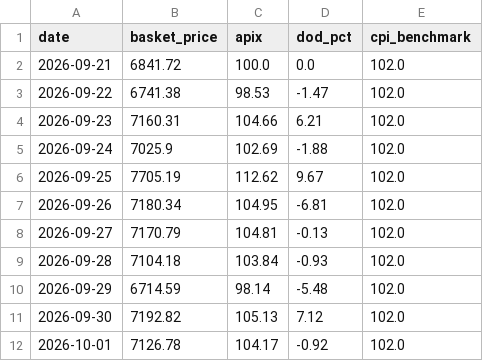
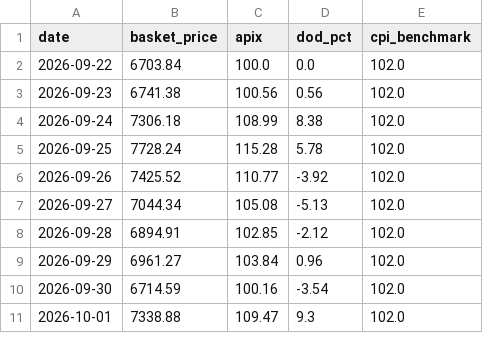
Before and after one commit to akshmitsharma40-hub/fair-flight, a CSV file: backend/daily_index.csv, drawn as a sheet; only a part is shown; the diff covers the shown part only.

```diff
--- a/backend/daily_index.csv
+++ b/backend/daily_index.csv
@@ -1,12 +1,11 @@
 date,basket_price,apix,dod_pct,cpi_benchmark
-2026-09-21,6841.72,100.0,0.0,102.0
-2026-09-22,6741.38,98.53,-1.47,102.0
-2026-09-23,7160.31,104.66,6.21,102.0
-2026-09-24,7025.9,102.69,-1.88,102.0
-2026-09-25,7705.19,112.62,9.67,102.0
-2026-09-26,7180.34,104.95,-6.81,102.0
-2026-09-27,7170.79,104.81,-0.13,102.0
-2026-09-28,7104.18,103.84,-0.93,102.0
-2026-09-29,6714.59,98.14,-5.48,102.0
-2026-09-30,7192.82,105.13,7.12,102.0
-2026-10-01,7126.78,104.17,-0.92,102.0
+2026-09-22,6703.84,100.0,0.0,102.0
+2026-09-23,6741.38,100.56,0.56,102.0
+2026-09-24,7306.18,108.99,8.38,102.0
+2026-09-25,7728.24,115.28,5.78,102.0
+2026-09-26,7425.52,110.77,-3.92,102.0
+2026-09-27,7044.34,105.08,-5.13,102.0
+2026-09-28,6894.91,102.85,-2.12,102.0
+2026-09-29,6961.27,103.84,0.96,102.0
+2026-09-30,6714.59,100.16,-3.54,102.0
+2026-10-01,7338.88,109.47,9.3,102.0
```
Also changed, not shown: 1 added row and 57 edited cells elsewhere in this file, backend/data_master.csv, backend/data_scraped_raw.csv, 1 other file.
